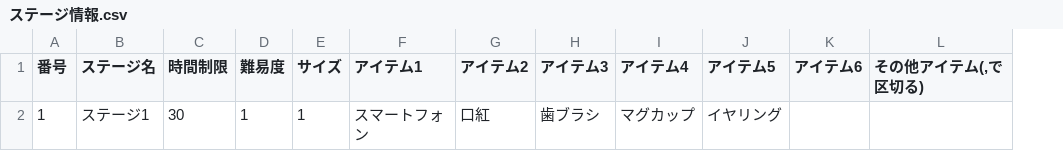
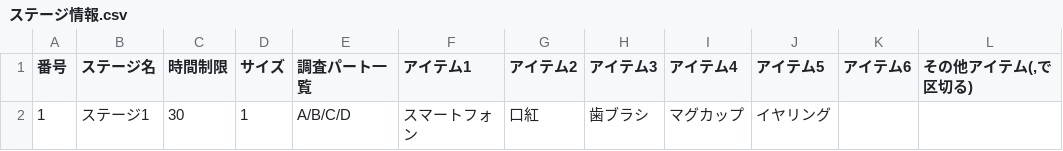
Before and after one commit to Yano1302/SuperDarling7, a CSV file: スパダリセブン(UnityData)/Assets/Resources/プランナー監獄エリア/探索パート情報/ステージ情報.csv, drawn as a sheet; removed rows and columns are numbered as before the commit, all else as after; the diff names each change by its address in the sheet, - before the commit and + after, or states it on an @@ line.

```diff
--- a/スパダリセブン(UnityData)/Assets/Resources/プランナー監獄エリア/探索パート情報/ステージ情報.csv
+++ b/スパダリセブン(UnityData)/Assets/Resources/プランナー監獄エリア/探索パート情報/ステージ情報.csv
-column D (難易度), row 2: 1
+column E (調査パート一覧), row 2: A/B/C/D
```
Also changed, not shown: 9 other files.
